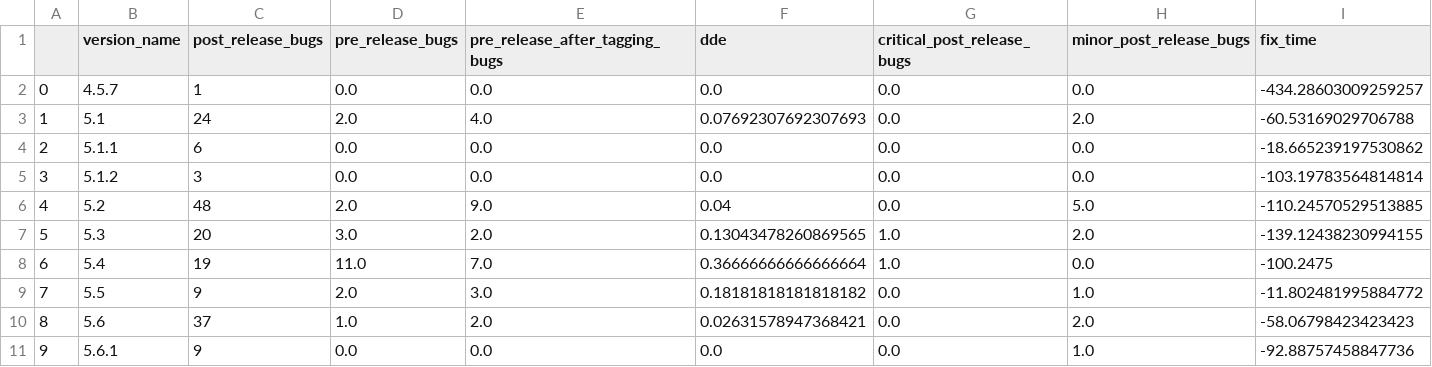
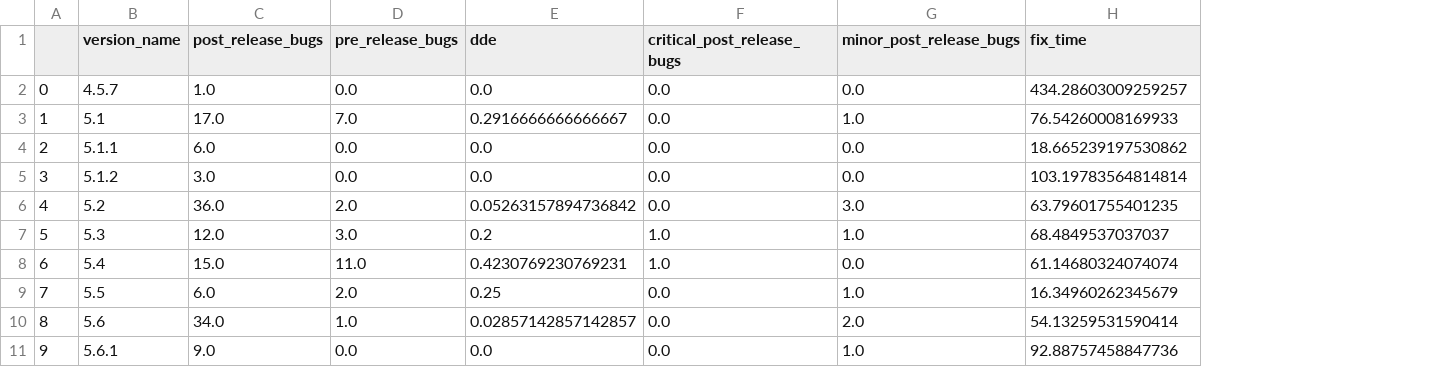
Before and after one commit to IncioMan/Continuous-Integration-metrics-for-post-release-bugs-prediction, a CSV file: csv/tags_software_quality_metrics_no_rc_and_milestones.csv, drawn as a sheet; only a part is shown; removed rows and columns are numbered as before the commit, all else as after; the diff covers the shown part only; the diff names each change by its address in the sheet, - before the commit and + after, or states it on an @@ line.

```diff
--- a/csv/tags_software_quality_metrics_no_rc_and_milestones.csv
+++ b/csv/tags_software_quality_metrics_no_rc_and_milestones.csv
-column E (pre_release_after_tagging_bugs), rows 2-11: 0.0 | 4.0 | 0.0 | 0.0 | 9.0 | 2.0 | 7.0 | 3.0 | 2.0 | 0.0
-C2 (post_release_bugs): 1
+C2 (post_release_bugs): 1.0
-H2 (fix_time): -434.28603009259257
+H2 (fix_time): 434.28603009259257
-C3 (post_release_bugs): 24
+C3 (post_release_bugs): 17.0
-D3 (pre_release_bugs): 2.0
+D3 (pre_release_bugs): 7.0
-E3 (dde): 0.07692307692307693
+E3 (dde): 0.2916666666666667
-G3 (minor_post_release_bugs): 2.0
+G3 (minor_post_release_bugs): 1.0
-H3 (fix_time): -60.53169029706788
+H3 (fix_time): 76.54260008169933
-C4 (post_release_bugs): 6
+C4 (post_release_bugs): 6.0
-H4 (fix_time): -18.665239197530862
+H4 (fix_time): 18.665239197530862
-C5 (post_release_bugs): 3
+C5 (post_release_bugs): 3.0
-H5 (fix_time): -103.19783564814814
+H5 (fix_time): 103.19783564814814
-C6 (post_release_bugs): 48
+C6 (post_release_bugs): 36.0
-E6 (dde): 0.04
+E6 (dde): 0.05263157894736842
-G6 (minor_post_release_bugs): 5.0
+G6 (minor_post_release_bugs): 3.0
-H6 (fix_time): -110.24570529513885
+H6 (fix_time): 63.79601755401235
-C7 (post_release_bugs): 20
+C7 (post_release_bugs): 12.0
-E7 (dde): 0.13043478260869565
+E7 (dde): 0.2
-G7 (minor_post_release_bugs): 2.0
+G7 (minor_post_release_bugs): 1.0
-H7 (fix_time): -139.12438230994155
+H7 (fix_time): 68.4849537037037
-C8 (post_release_bugs): 19
+C8 (post_release_bugs): 15.0
-E8 (dde): 0.36666666666666664
+E8 (dde): 0.4230769230769231
-H8 (fix_time): -100.2475
+H8 (fix_time): 61.14680324074074
-C9 (post_release_bugs): 9
+C9 (post_release_bugs): 6.0
-E9 (dde): 0.18181818181818182
+E9 (dde): 0.25
-H9 (fix_time): -11.802481995884772
+H9 (fix_time): 16.34960262345679
-C10 (post_release_bugs): 37
+C10 (post_release_bugs): 34.0
-E10 (dde): 0.02631578947368421
+E10 (dde): 0.02857142857142857
-H10 (fix_time): -58.06798423423423
+H10 (fix_time): 54.13259531590414
-C11 (post_release_bugs): 9
+C11 (post_release_bugs): 9.0
-H11 (fix_time): -92.88757458847736
+H11 (fix_time): 92.88757458847736
```
Also changed, not shown: 4 added rows, 1 removed row, 107 edited cells and row numbers in column A elsewhere in this file, 1 other file.
